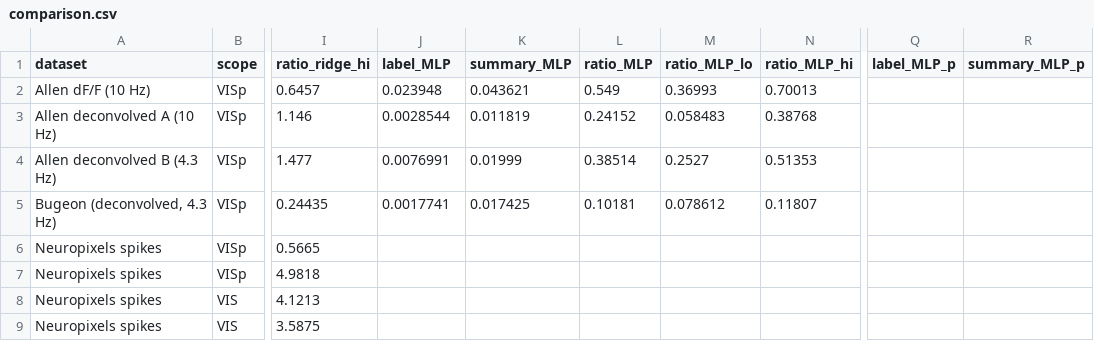
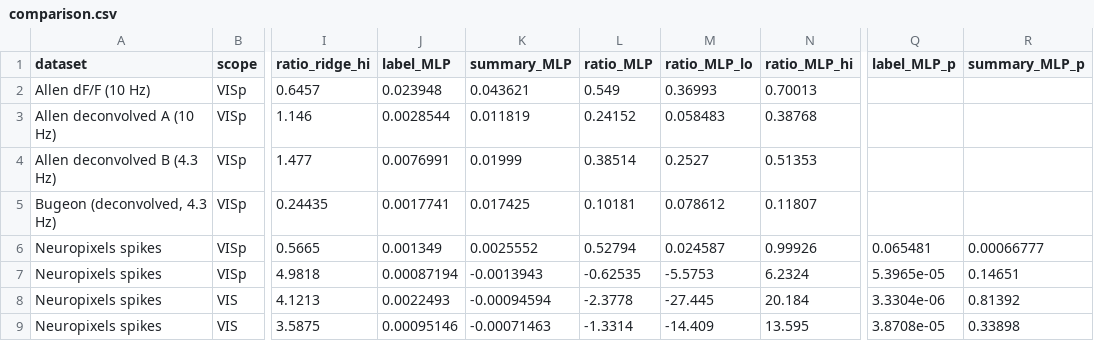
Before and after one commit to Prokash21/celltype-circuit-prediction, a CSV file: results/step16/comparison.csv, drawn as a sheet; only a part is shown, gaps mark what is left out; the diff names each change by its address in the sheet, - before the commit and + after, or states it on an @@ line.

```diff
--- a/results/step16/comparison.csv
+++ b/results/step16/comparison.csv
-J6 (label_MLP): (empty)
+J6 (label_MLP): 0.001349
-K6 (summary_MLP): (empty)
+K6 (summary_MLP): 0.0025552
-L6 (ratio_MLP): (empty)
+L6 (ratio_MLP): 0.52794
-M6 (ratio_MLP_lo): (empty)
+M6 (ratio_MLP_lo): 0.024587
-N6 (ratio_MLP_hi): (empty)
+N6 (ratio_MLP_hi): 0.99926
-Q6 (label_MLP_p): (empty)
+Q6 (label_MLP_p): 0.065481
-R6 (summary_MLP_p): (empty)
+R6 (summary_MLP_p): 0.00066777
-J7 (label_MLP): (empty)
+J7 (label_MLP): 0.00087194
-K7 (summary_MLP): (empty)
+K7 (summary_MLP): -0.0013943
-L7 (ratio_MLP): (empty)
+L7 (ratio_MLP): -0.62535
-M7 (ratio_MLP_lo): (empty)
+M7 (ratio_MLP_lo): -5.5753
-N7 (ratio_MLP_hi): (empty)
+N7 (ratio_MLP_hi): 6.2324
-Q7 (label_MLP_p): (empty)
+Q7 (label_MLP_p): 5.3965e-05
-R7 (summary_MLP_p): (empty)
+R7 (summary_MLP_p): 0.14651
-J8 (label_MLP): (empty)
+J8 (label_MLP): 0.0022493
-K8 (summary_MLP): (empty)
+K8 (summary_MLP): -0.00094594
-L8 (ratio_MLP): (empty)
+L8 (ratio_MLP): -2.3778
-M8 (ratio_MLP_lo): (empty)
+M8 (ratio_MLP_lo): -27.445
-N8 (ratio_MLP_hi): (empty)
+N8 (ratio_MLP_hi): 20.184
-Q8 (label_MLP_p): (empty)
+Q8 (label_MLP_p): 3.3304e-06
-R8 (summary_MLP_p): (empty)
+R8 (summary_MLP_p): 0.81392
-J9 (label_MLP): (empty)
+J9 (label_MLP): 0.00095146
-K9 (summary_MLP): (empty)
+K9 (summary_MLP): -0.00071463
-L9 (ratio_MLP): (empty)
+L9 (ratio_MLP): -1.3314
-M9 (ratio_MLP_lo): (empty)
+M9 (ratio_MLP_lo): -14.409
-N9 (ratio_MLP_hi): (empty)
+N9 (ratio_MLP_hi): 13.595
-Q9 (label_MLP_p): (empty)
+Q9 (label_MLP_p): 3.8708e-05
-R9 (summary_MLP_p): (empty)
+R9 (summary_MLP_p): 0.33898
```
Also changed, not shown: results/step16/label_vs_summary.csv, 7 other files.
